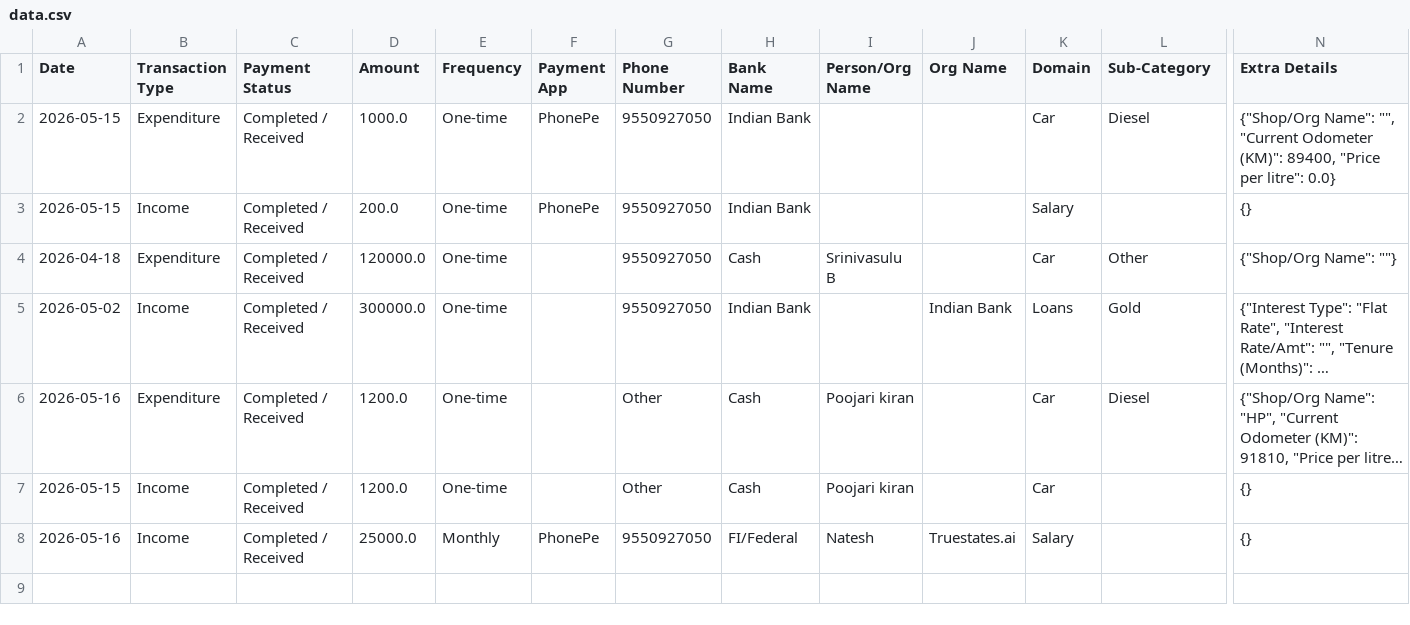
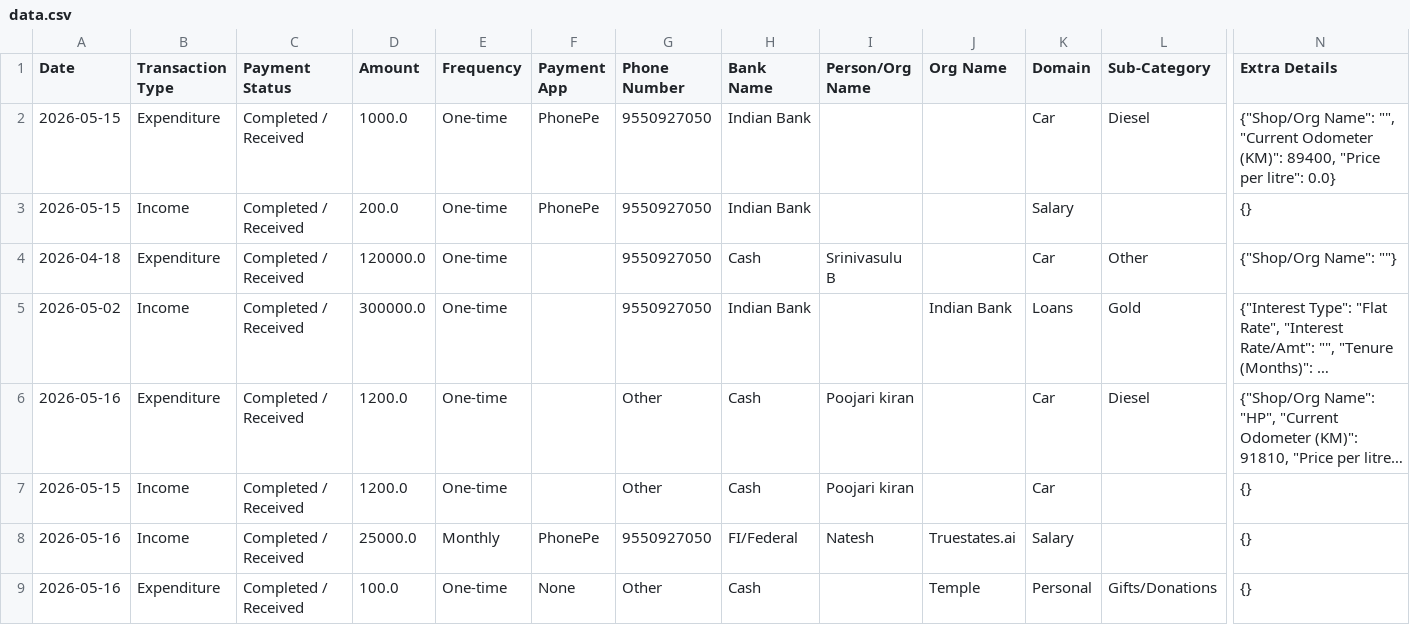
Before and after one commit to Prakash-1619/Finance, a CSV file: data.csv, drawn as a sheet; only a part is shown, gaps mark what is left out; long unchanged cells end in …; rows hold the shown columns only; the diff names each change by its address in the sheet, - before the commit and + after, or states it on an @@ line.

Commit message:
Added Personal transaction

```diff
--- a/data.csv
+++ b/data.csv
+row 9: 2026-05-16 | Expenditure | Completed / Received | 100.0 | One-time | None | Other | Cash |  | Temple | Personal | Gifts/Donations | {}
```
